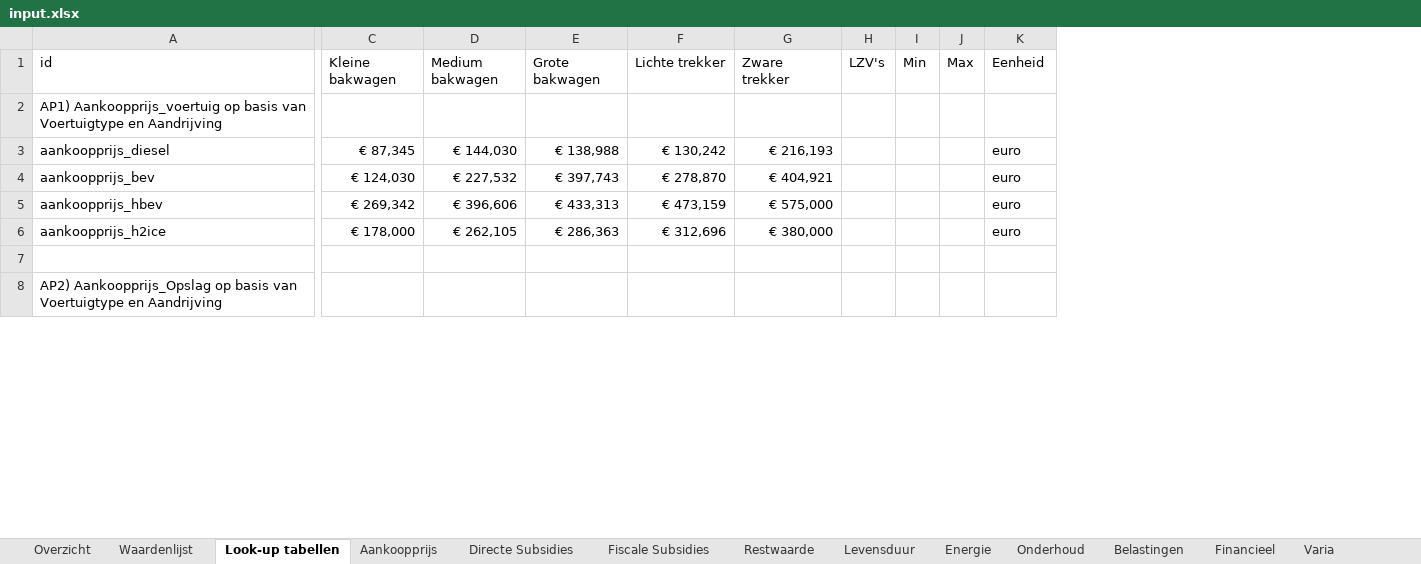
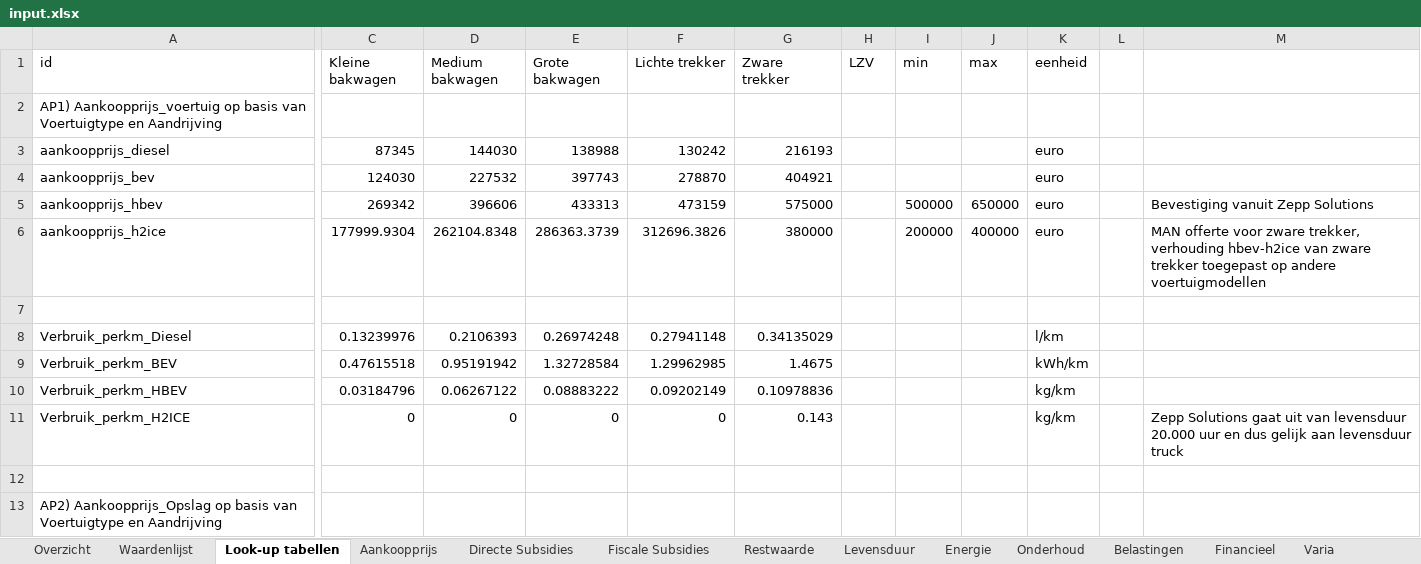
Before and after one commit to Rebel-Data/TCO-dist, an Excel workbook: input.xlsx, sheet Look-up tabellen, drawn as a sheet; only a part is shown, gaps mark what is left out; values as stored, in another font and other column widths than the file's, no cell formats; table styles not drawn; removed rows and columns are numbered as before the commit, all else as after; rows hold the shown columns only; the diff covers the shown part only; the diff names each change by its address in the sheet, - before the commit and + after, or states it on an @@ line.

```diff
--- a/input.xlsx (sheet Look-up tabellen)
+++ b/input.xlsx (sheet Look-up tabellen)
-column I (Min), empty
-column J (Max), empty
+column I (min), rows 5-6: 500000 | 200000
+column J (max), rows 5-6: 650000 | 400000
+column L, empty
+column M, rows 5-6: Bevestiging vanuit Zepp Solutions | MAN offerte voor zware trekker, verhouding hbev-h2ice van zware trekker toegepast op andere voertuigmodellen
-H1: LZV's
+H1: LZV
-K1: Eenheid
+K1: eenheid
-C3 (Kleine bakwagen): € 87,345
+C3 (Kleine bakwagen): 87345
-D3 (Medium bakwagen): € 144,030
+D3 (Medium bakwagen): 144030
-E3 (Grote bakwagen): € 138,988
+E3 (Grote bakwagen): 138988
-F3 (Lichte trekker): € 130,242
+F3 (Lichte trekker): 130242
-G3 (Zware trekker): € 216,193
+G3 (Zware trekker): 216193
-C4 (Kleine bakwagen): € 124,030
+C4 (Kleine bakwagen): 124030
-D4 (Medium bakwagen): € 227,532
+D4 (Medium bakwagen): 227532
-E4 (Grote bakwagen): € 397,743
+E4 (Grote bakwagen): 397743
-F4 (Lichte trekker): € 278,870
+F4 (Lichte trekker): 278870
-G4 (Zware trekker): € 404,921
+G4 (Zware trekker): 404921
-C5 (Kleine bakwagen): € 269,342
+C5 (Kleine bakwagen): 269342
-D5 (Medium bakwagen): € 396,606
+D5 (Medium bakwagen): 396606
-E5 (Grote bakwagen): € 433,313
+E5 (Grote bakwagen): 433313
-F5 (Lichte trekker): € 473,159
+F5 (Lichte trekker): 473159
-G5 (Zware trekker): € 575,000
+G5 (Zware trekker): 575000
-C6 (Kleine bakwagen): € 178,000
+C6 (Kleine bakwagen): 177999.9304
-D6 (Medium bakwagen): € 262,105
+D6 (Medium bakwagen): 262104.8348
-E6 (Grote bakwagen): € 286,363
+E6 (Grote bakwagen): 286363.3739
-F6 (Lichte trekker): € 312,696
+F6 (Lichte trekker): 312696.3826
-G6 (Zware trekker): € 380,000
+G6 (Zware trekker): 380000
+row 7: (empty)
+row 8: Verbruik_perkm_Diesel | 0.13239976 | 0.2106393 | 0.26974248 | 0.27941148 | 0.34135029 |  |  |  | l/km
+row 9: Verbruik_perkm_BEV | 0.47615518 | 0.95191942 | 1.32728584 | 1.29962985 | 1.4675 |  |  |  | kWh/km
+row 10: Verbruik_perkm_HBEV | 0.03184796 | 0.06267122 | 0.08883222 | 0.09202149 | 0.10978836 |  |  |  | kg/km
+row 11: Verbruik_perkm_H2ICE | 0 | 0 | 0 | 0 | 0.143 |  |  |  | kg/km |  | Zepp Solutions gaat uit van levensduur 20.000 uur en dus gelijk aan levensduur truck
```
Also changed, not shown: 6 added rows, 11 removed rows and 175 edited cells elsewhere in this sheet, sheet Waardenlijst, sheet Fiscale Subsidies, sheet Overzicht, sheet Energie, sheet Financieel, sheet Varia, 1 more sheet, other sheet tabs, cell formats, charts or pictures, 4 other files.
